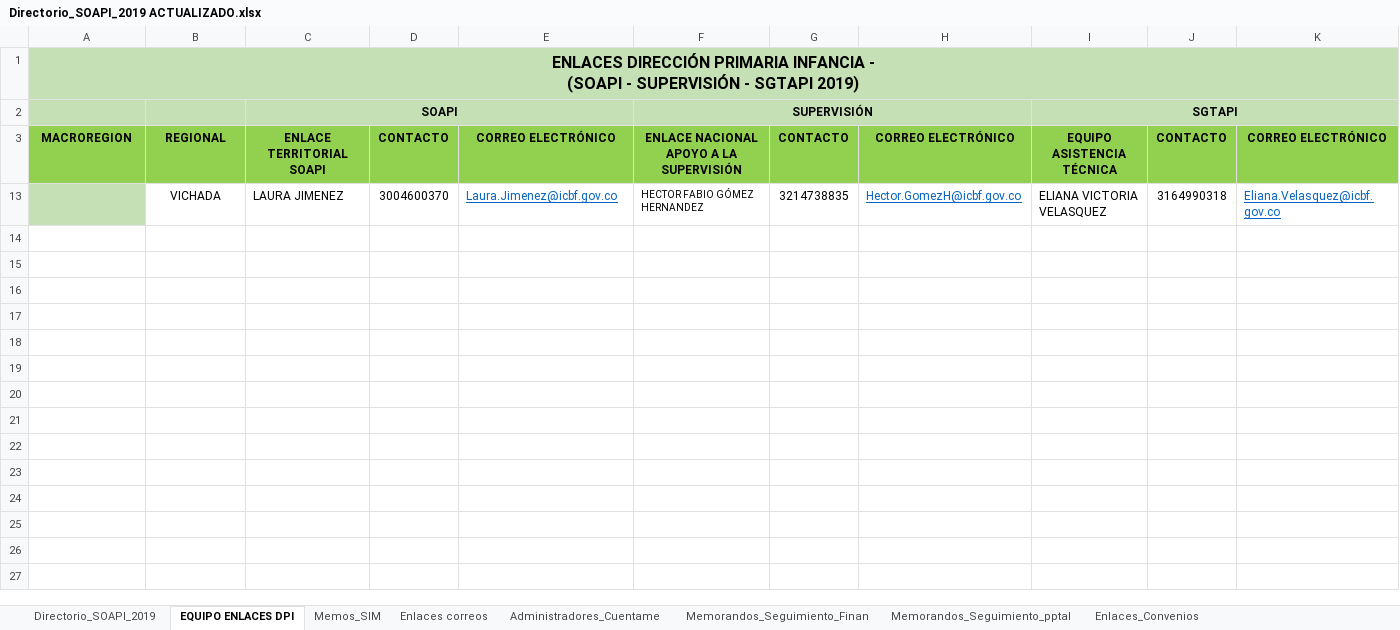
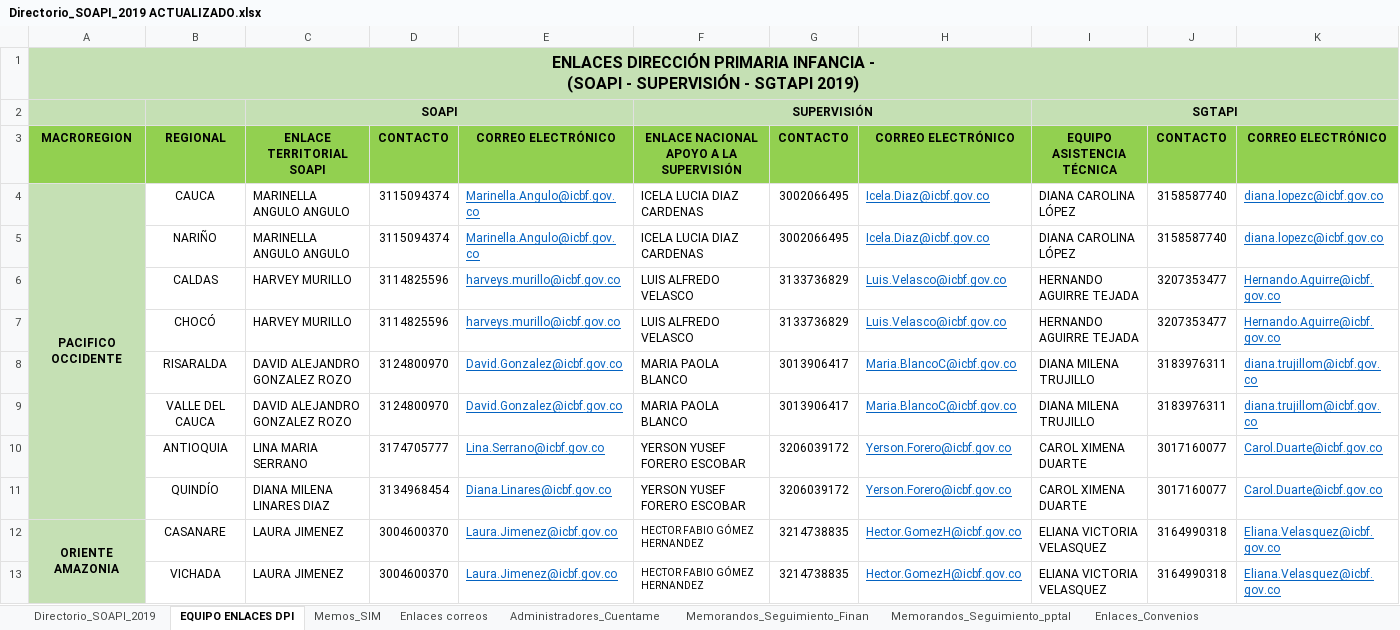
Before and after one commit to paulaO/Dotaciones2019, an Excel workbook: Administrativas/Directorio_SOAPI_2019 ACTUALIZADO.xlsx, sheet EQUIPO ENLACES DPI, drawn as a sheet; only a part is shown; values as stored, in another font and other column widths than the file's, no borders; the diff covers the shown part only; the diff names each change by its address in the sheet, - before the commit and + after, or states it on an @@ line.

Commit message:
ACT

```diff
--- a/Administrativas/Directorio_SOAPI_2019 ACTUALIZADO.xlsx (sheet EQUIPO ENLACES DPI)
+++ b/Administrativas/Directorio_SOAPI_2019 ACTUALIZADO.xlsx (sheet EQUIPO ENLACES DPI)
@@ row 4 unhidden: PACIFICO OCCIDENTE | CAUCA | MARINELLA ANGULO ANGULO | 3115094374 | Marinella.Angulo@icbf.gov.co | ICELA LUCIA DIAZ CARDENAS | 3002066495 | Icela.Diaz@icbf.gov.co | DIANA CAROLINA LÓPEZ | 3158587740 | diana.lopezc@icbf.gov.co @@
@@ row 5 unhidden:  | NARIÑO | MARINELLA ANGULO ANGULO | 3115094374 | Marinella.Angulo@icbf.gov.co | ICELA LUCIA DIAZ CARDENAS | 3002066495 | Icela.Diaz@icbf.gov.co | DIANA CAROLINA LÓPEZ | 3158587740 | diana.lopezc@icbf.gov.co @@
@@ row 6 unhidden:  | CALDAS | HARVEY MURILLO | 3114825596 | harveys.murillo@icbf.gov.co | LUIS ALFREDO VELASCO | 3133736829 | Luis.Velasco@icbf.gov.co | HERNANDO AGUIRRE TEJADA | 3207353477 | Hernando.Aguirre@icbf.gov.co @@
@@ row 7 unhidden:  | CHOCÓ | HARVEY MURILLO | 3114825596 | harveys.murillo@icbf.gov.co | LUIS ALFREDO VELASCO | 3133736829 | Luis.Velasco@icbf.gov.co | HERNANDO AGUIRRE TEJADA | 3207353477 | Hernando.Aguirre@icbf.gov.co @@
@@ row 8 unhidden:  | RISARALDA | DAVID ALEJANDRO GONZALEZ ROZO | 3124800970 | David.Gonzalez@icbf.gov.co | MARIA PAOLA BLANCO | 3013906417 | Maria.BlancoC@icbf.gov.co | DIANA MILENA TRUJILLO | 3183976311 | diana.trujillom@icbf.gov.co @@
@@ row 9 unhidden:  | VALLE DEL CAUCA | DAVID ALEJANDRO GONZALEZ ROZO | 3124800970 | David.Gonzalez@icbf.gov.co | MARIA PAOLA BLANCO | 3013906417 | Maria.BlancoC@icbf.gov.co | DIANA MILENA TRUJILLO | 3183976311 | diana.trujillom@icbf.gov.co @@
@@ row 10 unhidden:  | ANTIOQUIA | LINA MARIA SERRANO | 3174705777 | Lina.Serrano@icbf.gov.co | YERSON YUSEF FORERO ESCOBAR | 3206039172 | Yerson.Forero@icbf.gov.co | CAROL XIMENA DUARTE | 3017160077 | Carol.Duarte@icbf.gov.co @@
@@ row 11 unhidden:  | QUINDÍO | DIANA MILENA LINARES DIAZ | 3134968454 | Diana.Linares@icbf.gov.co | YERSON YUSEF FORERO ESCOBAR | 3206039172 | Yerson.Forero@icbf.gov.co | CAROL XIMENA DUARTE | 3017160077 | Carol.Duarte@icbf.gov.co @@
@@ row 12 unhidden: ORIENTE AMAZONIA | CASANARE | LAURA JIMENEZ | 3004600370 | Laura.Jimenez@icbf.gov.co | HECTOR FABIO GÓMEZ HERNANDEZ | 3214738835 | Hector.GomezH@icbf.gov.co | ELIANA VICTORIA VELASQUEZ | 3164990318 | Eliana.Velasquez@icbf.gov.co @@
```
Also changed, not shown: 23 hidden or unhidden rows elsewhere in this sheet.
